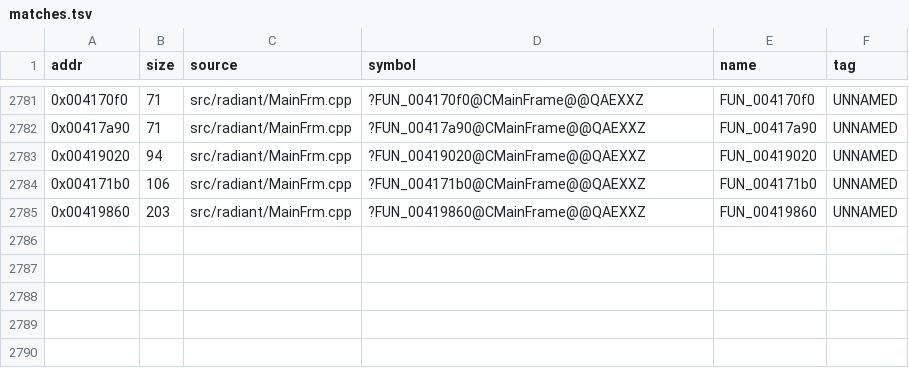
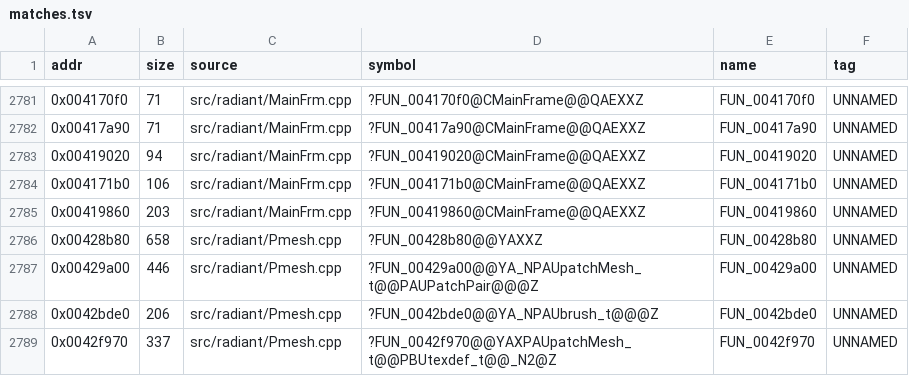
Before and after one commit to nawaftahir/cod2_wip, a TSV file: ledger/matches.tsv, drawn as a sheet; only a part is shown, gaps mark what is left out; the diff names each change by its address in the sheet, - before the commit and + after, or states it on an @@ line.

```diff
--- a/ledger/matches.tsv
+++ b/ledger/matches.tsv
+row 2786: 0x00428b80 | 658 | src/radiant/Pmesh.cpp | ?FUN_00428b80@@YAXXZ | FUN_00428b80 | UNNAMED
+row 2787: 0x00429a00 | 446 | src/radiant/Pmesh.cpp | ?FUN_00429a00@@YA_NPAUpatchMesh_t@@PAUPatchPair@@@Z | FUN_00429a00 | UNNAMED
+row 2788: 0x0042bde0 | 206 | src/radiant/Pmesh.cpp | ?FUN_0042bde0@@YA_NPAUbrush_t@@@Z | FUN_0042bde0 | UNNAMED
+row 2789: 0x0042f970 | 337 | src/radiant/Pmesh.cpp | ?FUN_0042f970@@YAXPAUpatchMesh_t@@PBUtexdef_t@@_N2@Z | FUN_0042f970 | UNNAMED
```
Also changed, not shown: ledger/defer.tsv, 1 other file.
